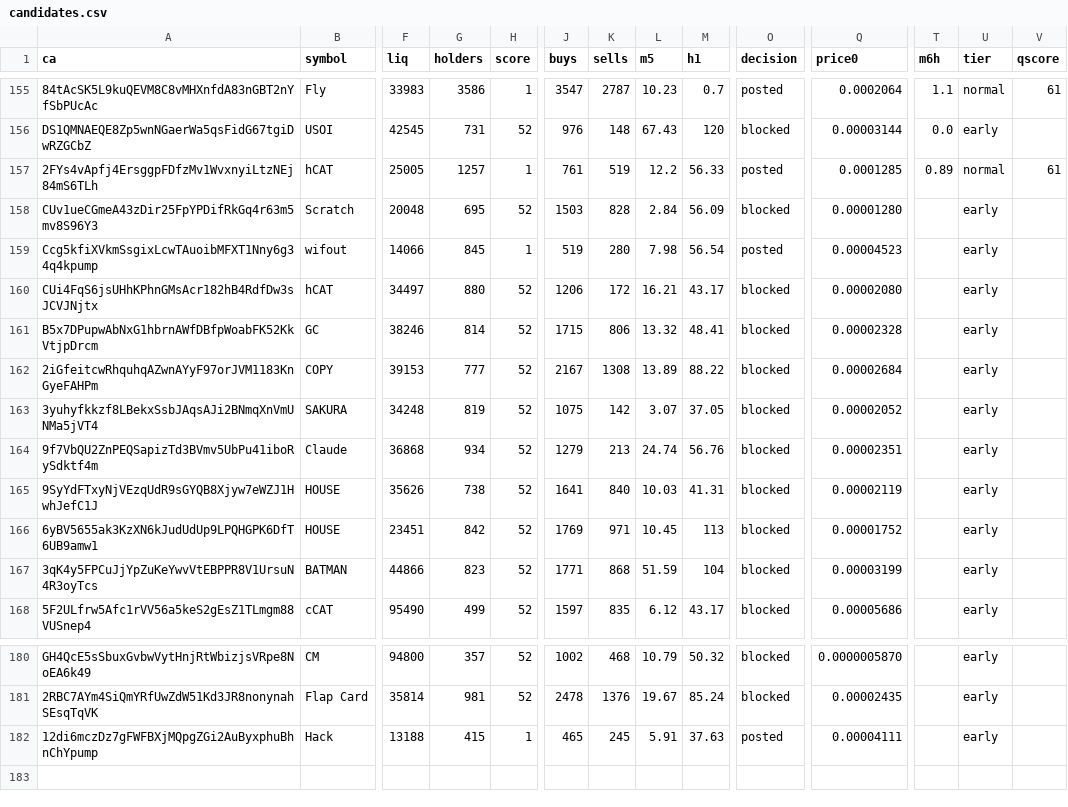
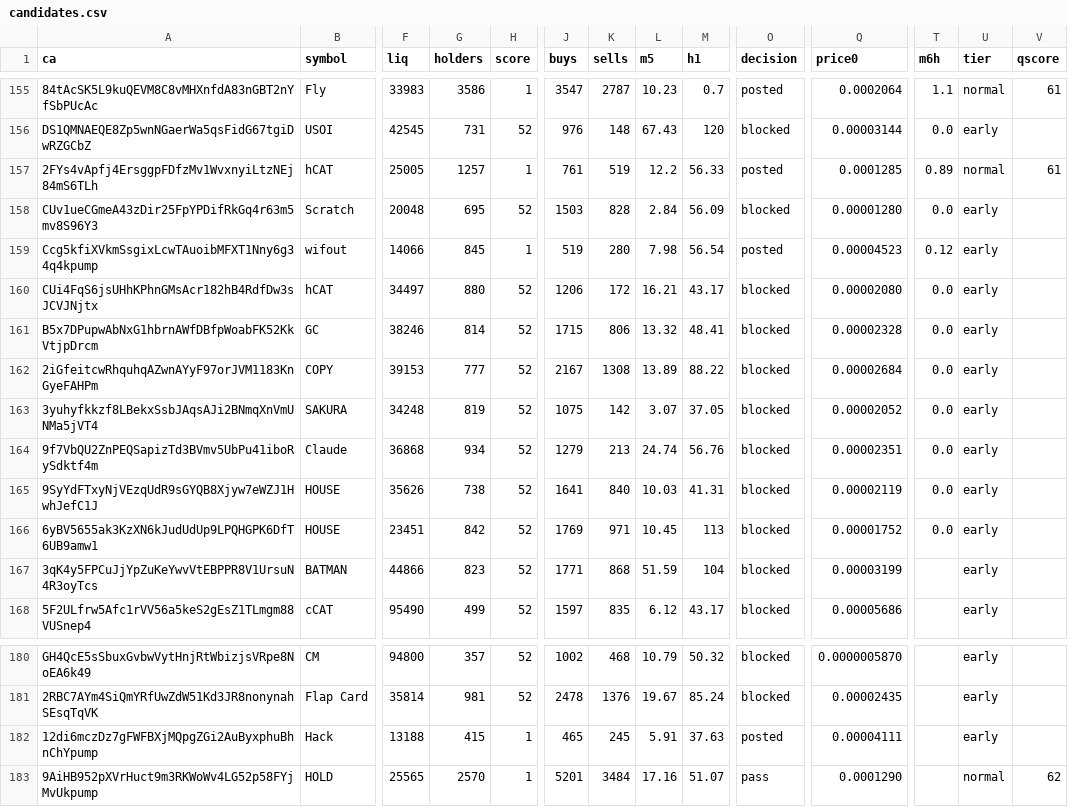
Before and after one commit to j6n7jjdm78-source/Luke-Daly, a CSV file: state/candidates.csv, drawn as a sheet; only a part is shown, gaps mark what is left out; rows hold the shown columns only; the diff names each change by its address in the sheet, - before the commit and + after, or states it on an @@ line.

Commit message:
bot state

```diff
--- a/state/candidates.csv
+++ b/state/candidates.csv
-T158 (m6h): (empty)
+T158 (m6h): 0.0
-T159 (m6h): (empty)
+T159 (m6h): 0.12
-T160:T166 (m6h): (empty)
+T160:T166 (m6h): 0.0
+row 183: 9AiHB952pXVrHuct9m3RKWoWv4LG52p58FYjMvUkpump | HOLD | 25565 | 2570 | 1 | 5201 | 3484 | 17.16 | 51.07 | pass | 0.0001290 |  | normal | 62
```
Also changed, not shown: calls.csv, 2 other files.
